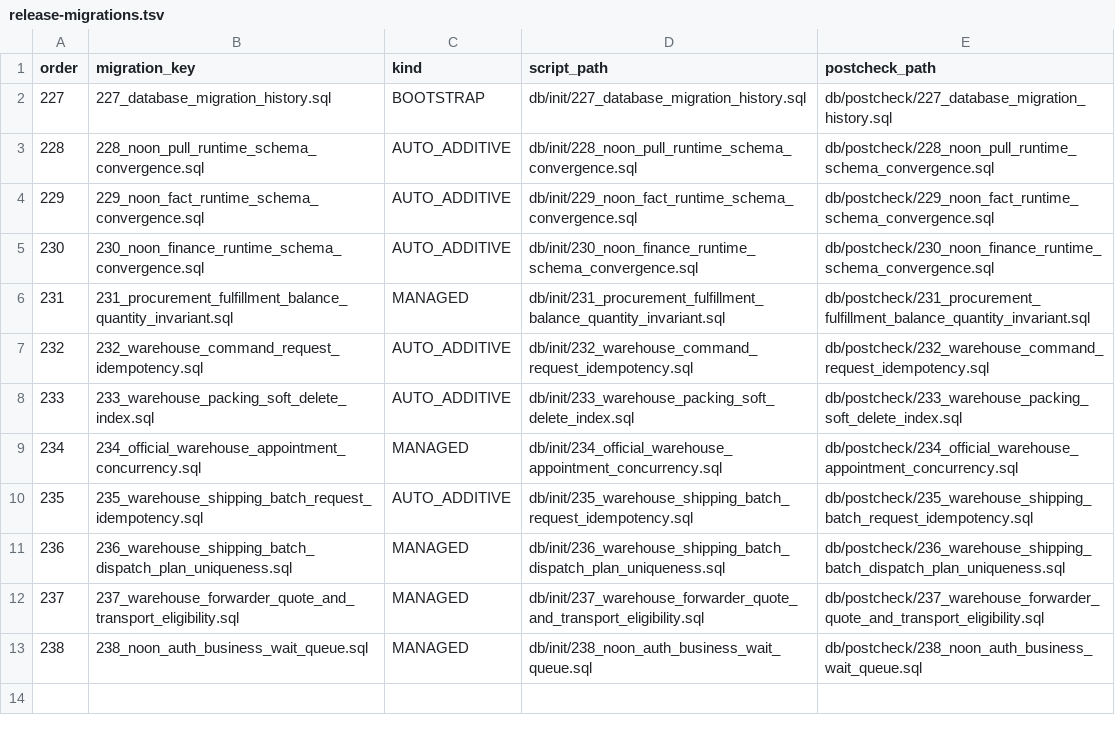
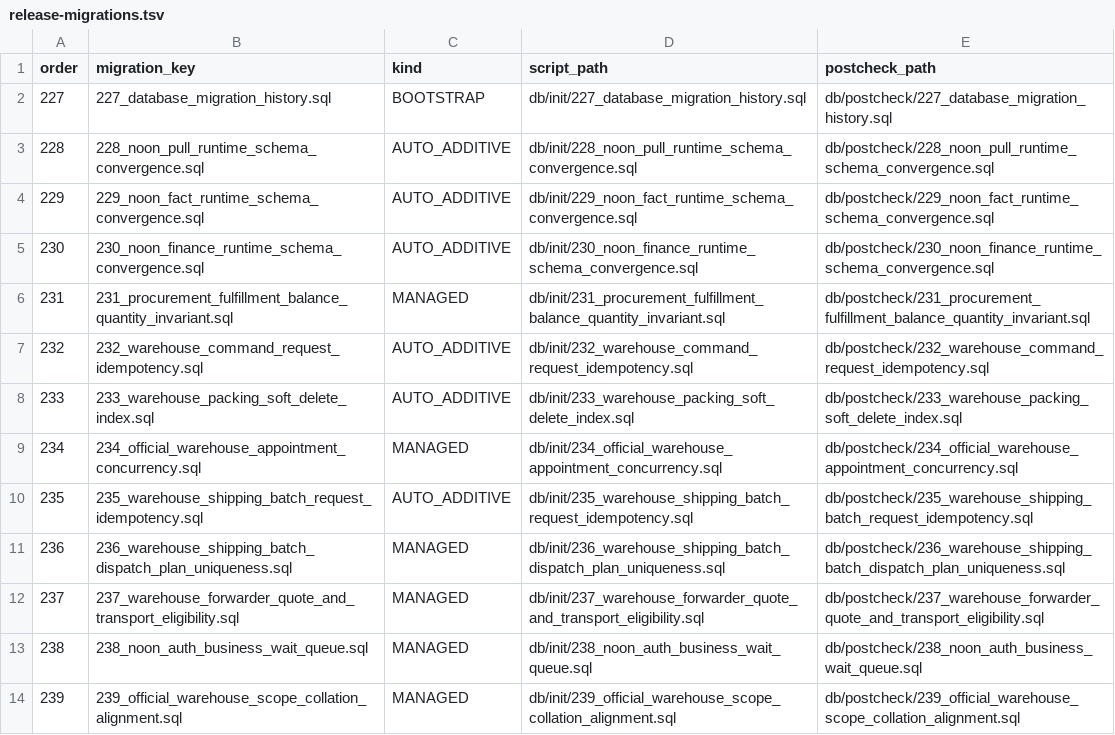
Before and after one commit to gromy92/nuono-next-backend, a TSV file: src/main/resources/db/init/release-migrations.tsv, drawn as a sheet.

Commit message:
fix(db): align official warehouse scope collations

```diff
--- a/src/main/resources/db/init/release-migrations.tsv
+++ b/src/main/resources/db/init/release-migrations.tsv
@@ -13 +13,2 @@ order	migration_key	kind	script_path	postcheck_path
 238	238_noon_auth_business_wait_queue.sql	MANAGED	db/init/238_noon_auth_business_wait_queue.sql	db/postcheck/238_noon_auth_business_wait_queue.sql
+239	239_official_warehouse_scope_collation_alignment.sql	MANAGED	db/init/239_official_warehouse_scope_collation_alignment.sql	db/postcheck/239_official_warehouse_scope_collation_alignment.sql
```
Also changed, not shown: 8 other files.
